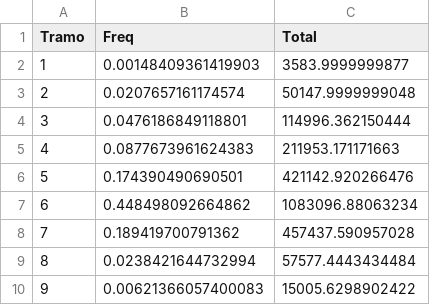
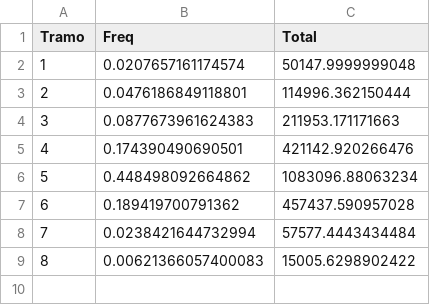
Before and after one commit to maiktreya/LocalWealthHousing, a CSV file: AEAT/data/base_hogar/madrid2016_tramo.csv, drawn as a sheet; removed rows and columns are numbered as before the commit, all else as after; the diff names each change by its address in the sheet, - before the commit and + after, or states it on an @@ line.

```diff
--- a/AEAT/data/base_hogar/madrid2016_tramo.csv
+++ b/AEAT/data/base_hogar/madrid2016_tramo.csv
-row 2: 1 | 0.00148409361419903 | 3583.9999999877
@@ column A (Tramo) renumbered from row 2 down @@
```
Also changed, not shown: AEAT/data/base_hogar/madrid2021_tramo.csv, 6 other files.
